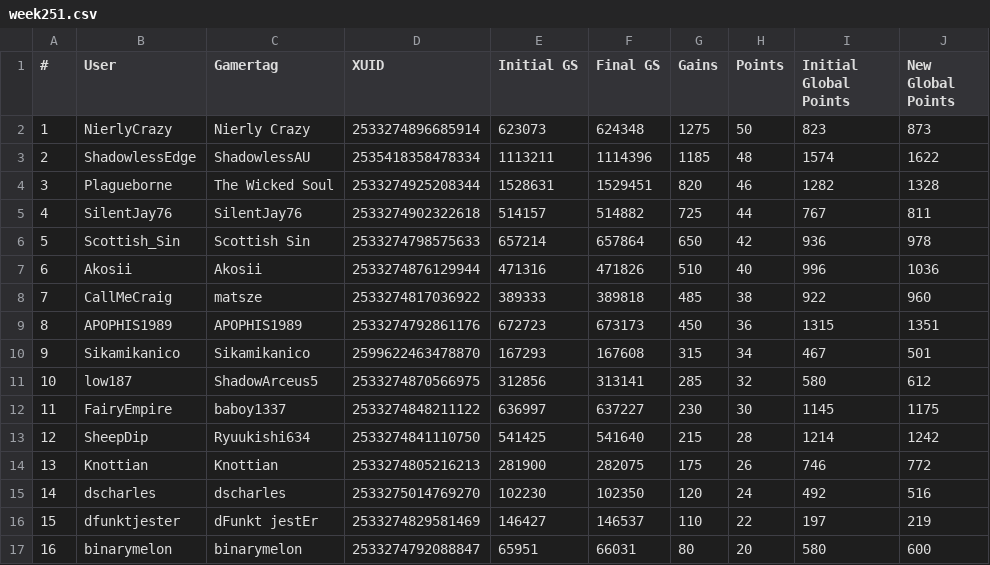
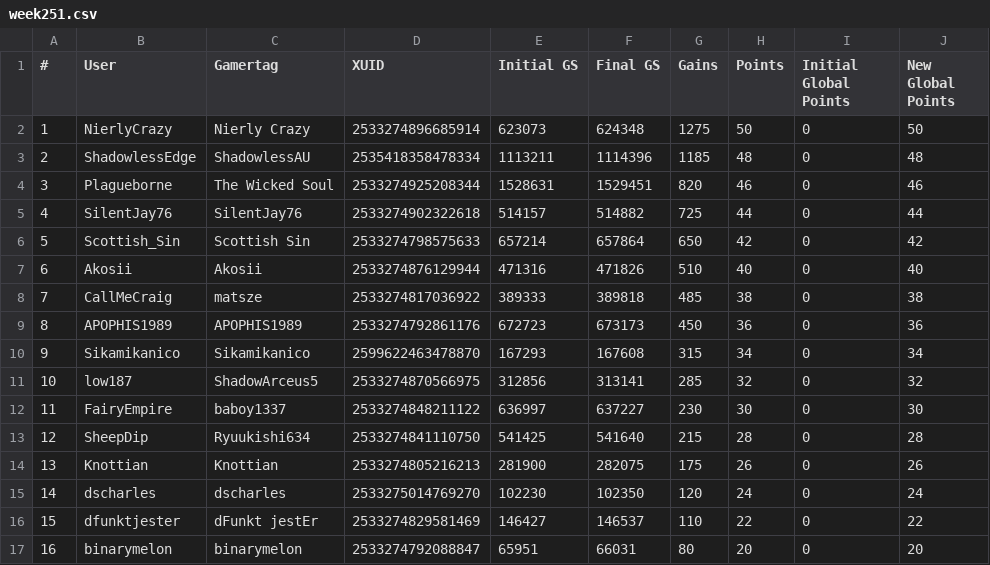
Before and after one commit to nullicw/xboxera-leaderboard, a CSV file: docs/scores/2025-07/week251.csv, drawn as a sheet; only a part is shown; the diff covers the shown part only.

Commit message:
data: zeroed global points for start of new season

```diff
--- a/docs/scores/2025-07/week251.csv
+++ b/docs/scores/2025-07/week251.csv
@@ -1,17 +1,17 @@
 #;User;Gamertag;XUID;Initial GS;Final GS;Gains;Points;Initial Global Points;New Global Points
-1;NierlyCrazy;Nierly Crazy;2533274896685914;623073;624348;1275;50;823;873
-2;ShadowlessEdge;ShadowlessAU;2535418358478334;1113211;1114396;1185;48;1574;1622
-3;Plagueborne;The Wicked Soul;2533274925208344;1528631;1529451;820;46;1282;1328
-4;SilentJay76;SilentJay76;2533274902322618;514157;514882;725;44;767;811
-5;Scottish_Sin;Scottish Sin;2533274798575633;657214;657864;650;42;936;978
-6;Akosii;Akosii;2533274876129944;471316;471826;510;40;996;1036
-7;CallMeCraig;matsze;2533274817036922;389333;389818;485;38;922;960
-8;APOPHIS1989;APOPHIS1989;2533274792861176;672723;673173;450;36;1315;1351
-9;Sikamikanico;Sikamikanico;2599622463478870;167293;167608;315;34;467;501
-10;low187;ShadowArceus5;2533274870566975;312856;313141;285;32;580;612
-11;FairyEmpire;baboy1337;2533274848211122;636997;637227;230;30;1145;1175
-12;SheepDip;Ryuukishi634;2533274841110750;541425;541640;215;28;1214;1242
-13;Knottian;Knottian;2533274805216213;281900;282075;175;26;746;772
-14;dscharles;dscharles;2533275014769270;102230;102350;120;24;492;516
-15;dfunktjester;dFunkt jestEr;2533274829581469;146427;146537;110;22;197;219
-16;binarymelon;binarymelon;2533274792088847;65951;66031;80;20;580;600
+1;NierlyCrazy;Nierly Crazy;2533274896685914;623073;624348;1275;50;0;50
+2;ShadowlessEdge;ShadowlessAU;2535418358478334;1113211;1114396;1185;48;0;48
+3;Plagueborne;The Wicked Soul;2533274925208344;1528631;1529451;820;46;0;46
+4;SilentJay76;SilentJay76;2533274902322618;514157;514882;725;44;0;44
+5;Scottish_Sin;Scottish Sin;2533274798575633;657214;657864;650;42;0;42
+6;Akosii;Akosii;2533274876129944;471316;471826;510;40;0;40
+7;CallMeCraig;matsze;2533274817036922;389333;389818;485;38;0;38
+8;APOPHIS1989;APOPHIS1989;2533274792861176;672723;673173;450;36;0;36
+9;Sikamikanico;Sikamikanico;2599622463478870;167293;167608;315;34;0;34
+10;low187;ShadowArceus5;2533274870566975;312856;313141;285;32;0;32
+11;FairyEmpire;baboy1337;2533274848211122;636997;637227;230;30;0;30
+12;SheepDip;Ryuukishi634;2533274841110750;541425;541640;215;28;0;28
+13;Knottian;Knottian;2533274805216213;281900;282075;175;26;0;26
+14;dscharles;dscharles;2533275014769270;102230;102350;120;24;0;24
+15;dfunktjester;dFunkt jestEr;2533274829581469;146427;146537;110;22;0;22
+16;binarymelon;binarymelon;2533274792088847;65951;66031;80;20;0;20
```
Also changed, not shown: 48 edited cells elsewhere in this file.
